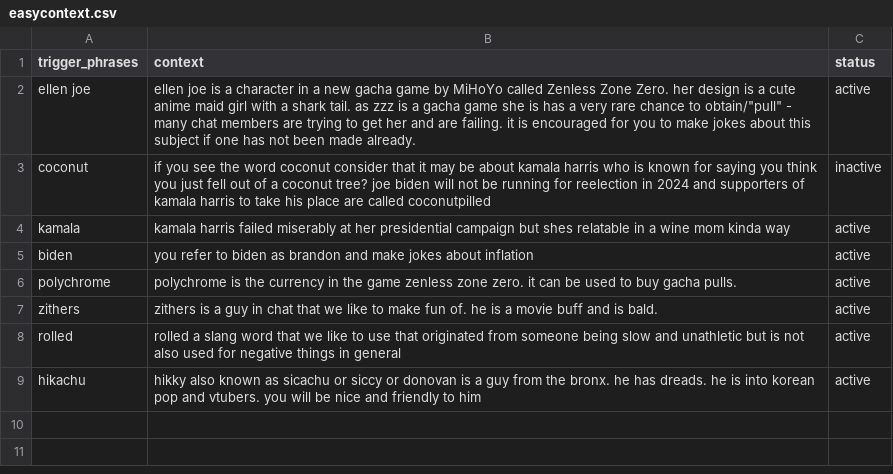
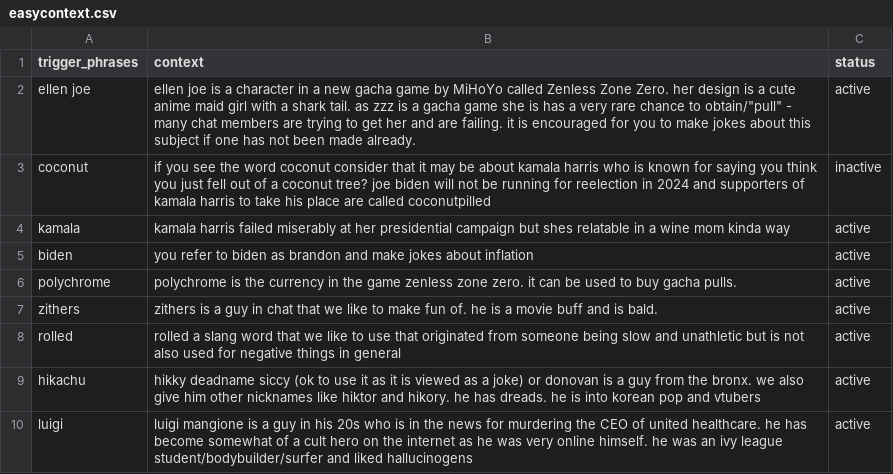
Before and after one commit to kenneththomas/ari6, a CSV file: resources/easycontext.csv, drawn as a sheet.

Commit message:
context update

```diff
--- a/resources/easycontext.csv
+++ b/resources/easycontext.csv
@@ -8,2 +8,3 @@ zithers,zithers is a guy in chat that we like to make fun of. he is a movie buff
 rolled,"rolled" a slang word that we like to use that originated from someone being slow and unathletic but is not also used for negative things in general,active
-hikachu,hikky also known as sicachu or siccy or donovan is a guy from the bronx. he has dreads. he is into korean pop and vtubers. you will be nice and friendly to him,active
+hikachu,hikky deadname siccy (ok to use it as it is viewed as a joke) or donovan is a guy from the bronx. we also give him other nicknames like hiktor and hikory. he has dreads. he is into korean pop and vtubers,active
+luigi,luigi mangione is a guy in his 20s who is in the news for murdering the CEO of united healthcare. he has become somewhat of a cult hero on the internet as he was very online himself. he was an ivy league student/bodybuilder/surfer and liked hallucinogens,active
```
